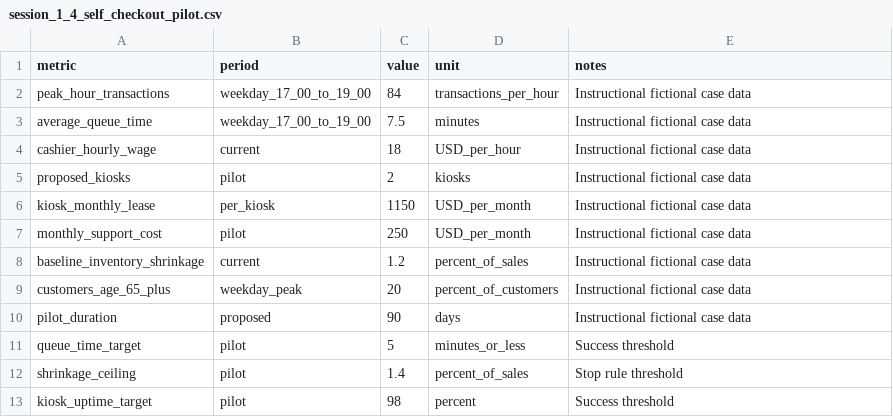
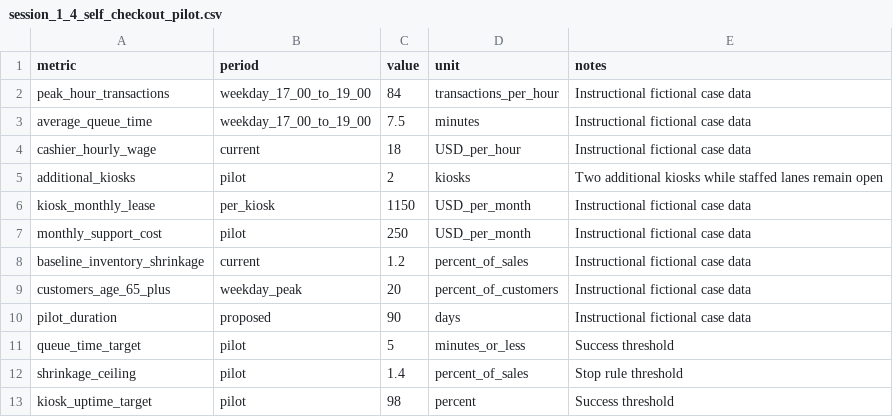
Before and after one commit to thugmba/1169, a CSV file: data/session_1_4_self_checkout_pilot.csv, drawn as a sheet.

```diff
--- a/data/session_1_4_self_checkout_pilot.csv
+++ b/data/session_1_4_self_checkout_pilot.csv
@@ -4,3 +4,3 @@ average_queue_time,weekday_17_00_to_19_00,7.5,minutes,Instructional fictional ca
 cashier_hourly_wage,current,18,USD_per_hour,Instructional fictional case data
-proposed_kiosks,pilot,2,kiosks,Instructional fictional case data
+additional_kiosks,pilot,2,kiosks,Two additional kiosks while staffed lanes remain open
 kiosk_monthly_lease,per_kiosk,1150,USD_per_month,Instructional fictional case data
```
Also changed, not shown: 6 other files.
